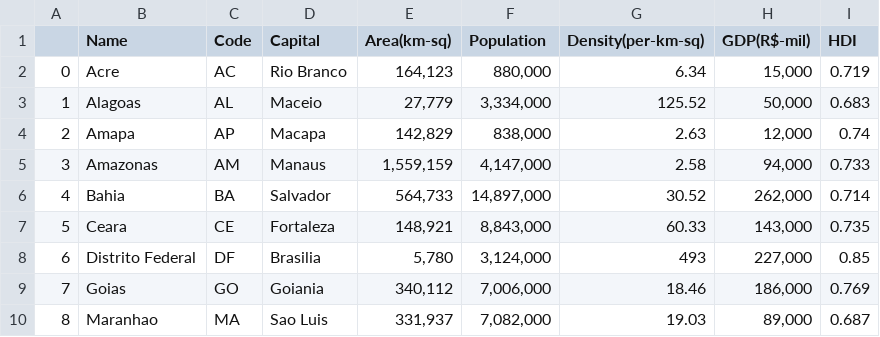
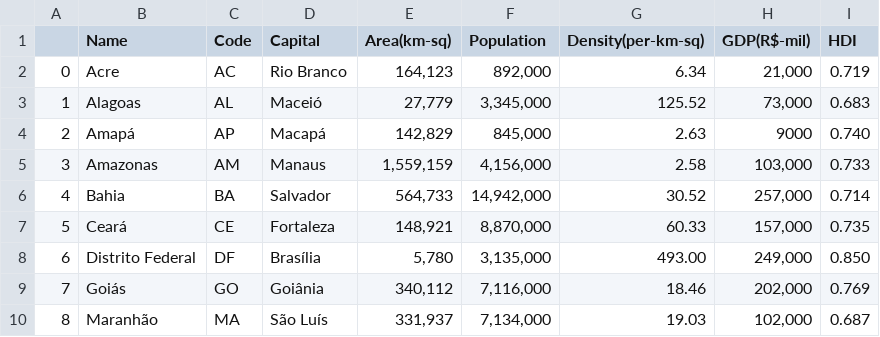
Before and after one commit to GoodnessUdochukwu/Webscraping-API-Request-Calls, a CSV file: Brazilian_states_demo.csv, drawn as a sheet; only a part is shown; the diff covers the shown part only.

```diff
--- a/Brazilian_states_demo.csv
+++ b/Brazilian_states_demo.csv
@@ -1,10 +1,10 @@
 ,Name,Code,Capital,Area(km-sq),Population,Density(per-km-sq),GDP(R$-mil),HDI
-0,Acre,AC,Rio Branco,"164,123","880,000",6.34,"15,000",0.719
-1,Alagoas,AL,Maceio,"27,779","3,334,000",125.52,"50,000",0.683
-2,Amapa,AP,Macapa,"142,829","838,000",2.63,"12,000",0.74
-3,Amazonas,AM,Manaus,"1,559,159","4,147,000",2.58,"94,000",0.733
-4,Bahia,BA,Salvador,"564,733","14,897,000",30.52,"262,000",0.714
-5,Ceara,CE,Fortaleza,"148,921","8,843,000",60.33,"143,000",0.735
-6,Distrito Federal,DF,Brasilia,"5,780","3,124,000",493,"227,000",0.85
-7,Goias,GO,Goiania,"340,112","7,006,000",18.46,"186,000",0.769
-8,Maranhao,MA,Sao Luis,"331,937","7,082,000",19.03,"89,000",0.687
+0,Acre,AC,Rio Branco,"164,123","892,000",6.34,"21,000",0.719
+1,Alagoas,AL,Maceió,"27,779","3,345,000",125.52,"73,000",0.683
+2,Amapá,AP,Macapá,"142,829","845,000",2.63,9000,0.740
+3,Amazonas,AM,Manaus,"1,559,159","4,156,000",2.58,"103,000",0.733
+4,Bahia,BA,Salvador,"564,733","14,942,000",30.52,"257,000",0.714
+5,Ceará,CE,Fortaleza,"148,921","8,870,000",60.33,"157,000",0.735
+6,Distrito Federal,DF,Brasília,"5,780","3,135,000",493.00,"249,000",0.850
+7,Goiás,GO,Goiânia,"340,112","7,116,000",18.46,"202,000",0.769
+8,Maranhão,MA,São Luís,"331,937","7,134,000",19.03,"102,000",0.687
```
Also changed, not shown: 49 edited cells elsewhere in this file, Brazilian_states_data.csv.
